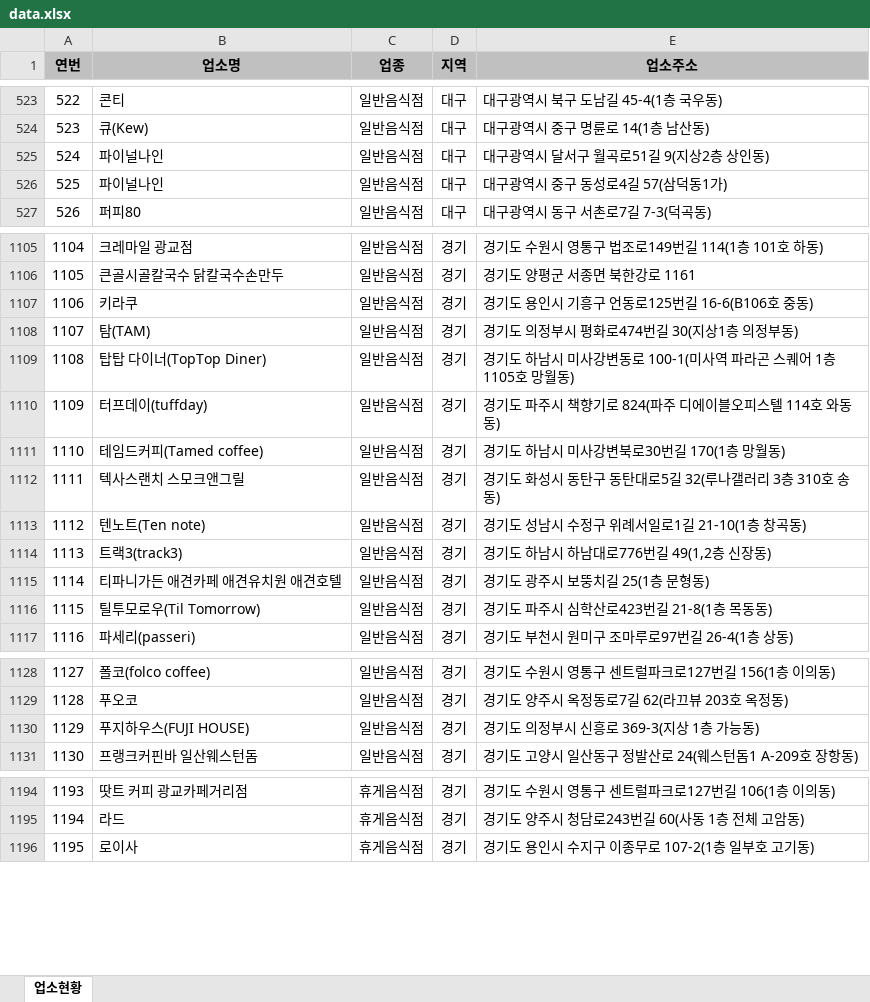
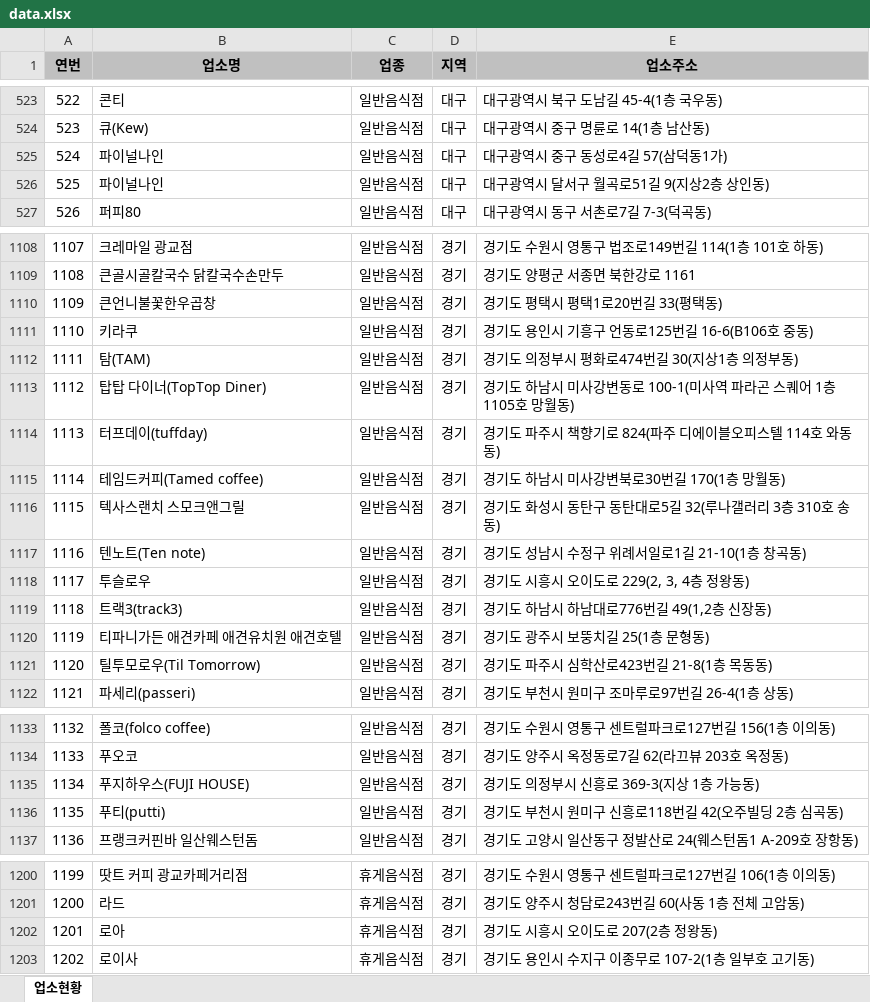
Before and after one commit to mumuabba/mumu_search, an Excel workbook: data.xlsx, sheet 업소현황, drawn as a sheet; only a part is shown, gaps mark what is left out; values as stored, in another font and other column widths than the file's, no borders; addresses are those after the commit; the diff covers the shown part only; the diff names each change by its address in the sheet, - before the commit and + after, or states it on an @@ line.

```diff
--- a/data.xlsx (sheet 업소현황)
+++ b/data.xlsx (sheet 업소현황)
@@ column A (연번) renumbered from row 525 down @@
@@ row 525 moved to row 526: 525 @@
+row 1110: 1109 | 큰언니불꽃한우곱창 | 일반음식점 | 경기 | 경기도 평택시 평택1로20번길 33(평택동)
+row 1118: 1117 | 투슬로우 | 일반음식점 | 경기 | 경기도 시흥시 오이도로 229(2, 3, 4층 정왕동)
+row 1136: 1135 | 푸티(putti) | 일반음식점 | 경기 | 경기도 부천시 원미구 신흥로118번길 42(오주빌딩 2층 심곡동)
+row 1202: 1201 | 로아 | 휴게음식점 | 경기 | 경기도 시흥시 오이도로 207(2층 정왕동)
```
Also changed, not shown: 6 added rows, 2 moved rows and 1 edited cell elsewhere in this sheet, 2 other files.
